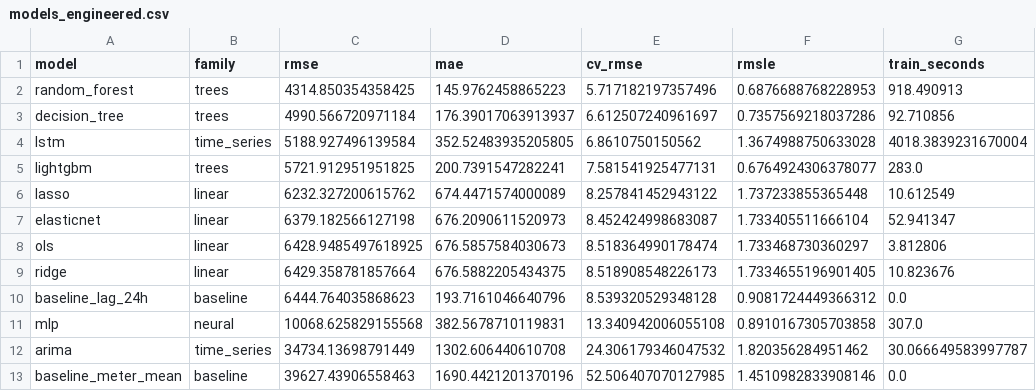
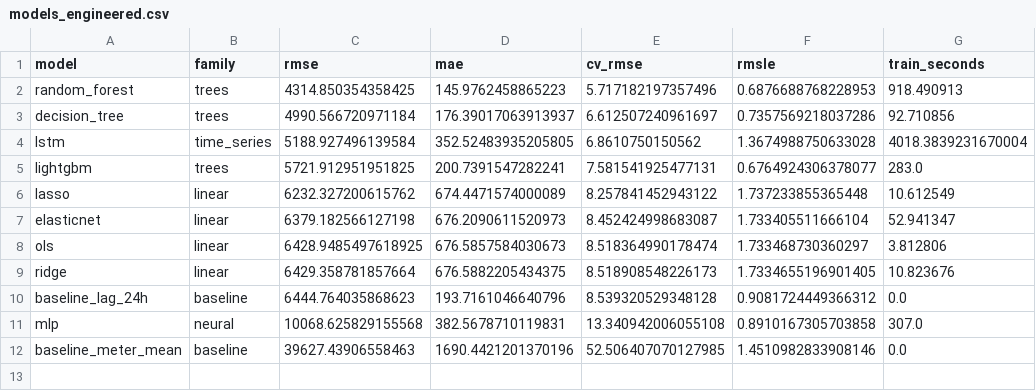
Before and after one commit to Akhilesh-Vangala/Predicting_Building_Energy_Consumption, a CSV file: results/tables/models_engineered.csv, drawn as a sheet.

Commit message:
cleaned up results table

```diff
--- a/results/tables/models_engineered.csv
+++ b/results/tables/models_engineered.csv
@@ -11,3 +11,2 @@ baseline_lag_24h,baseline,6444.764035868623,193.7161046640796,8.539320529348128,
 mlp,neural,10068.625829155568,382.5678710119831,13.340942006055108,0.8910167305703858,307.0
-arima,time_series,34734.13698791449,1302.606440610708,24.306179346047532,1.820356284951462,30.066649583997787
 baseline_meter_mean,baseline,39627.43906558463,1690.4421201370196,52.506407070127985,1.4510982833908146,0.0
```
